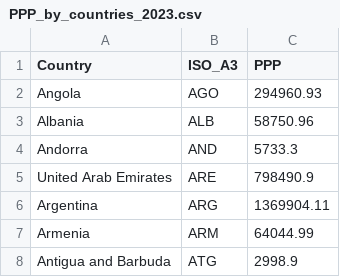
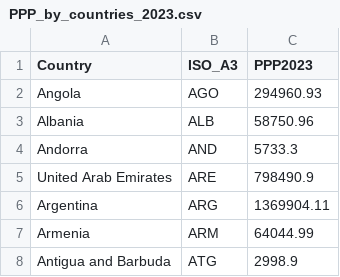
Before and after one commit to edwa0003/FIT3179-week-10-homework, a CSV file: data/PPP_by_countries_2023.csv, drawn as a sheet; only a part is shown.

Commit message:
from PPP to PPP2023

```diff
--- a/data/PPP_by_countries_2023.csv
+++ b/data/PPP_by_countries_2023.csv
@@ -1,2 +1,2 @@
-Country,ISO_A3,PPP
+Country,ISO_A3,PPP2023
 Angola,AGO,294960.93
```
